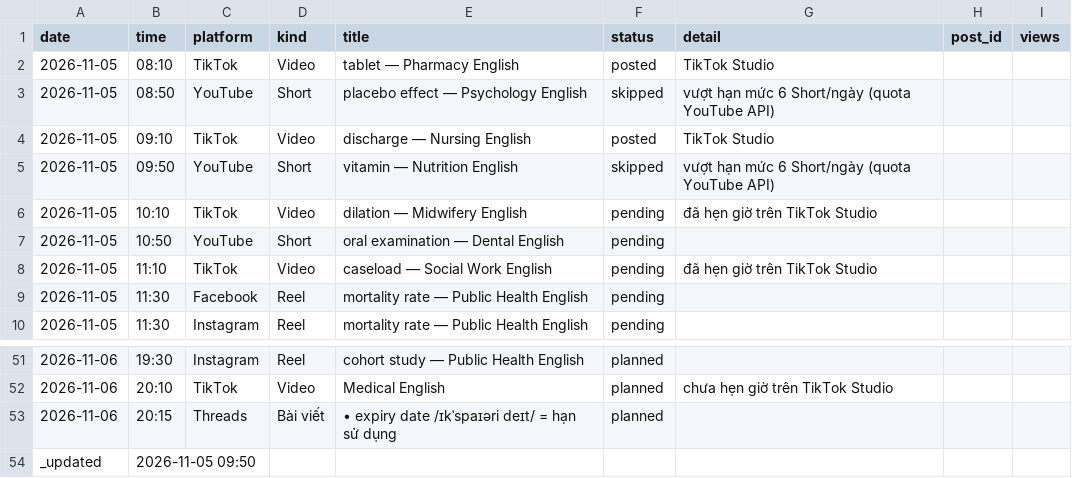
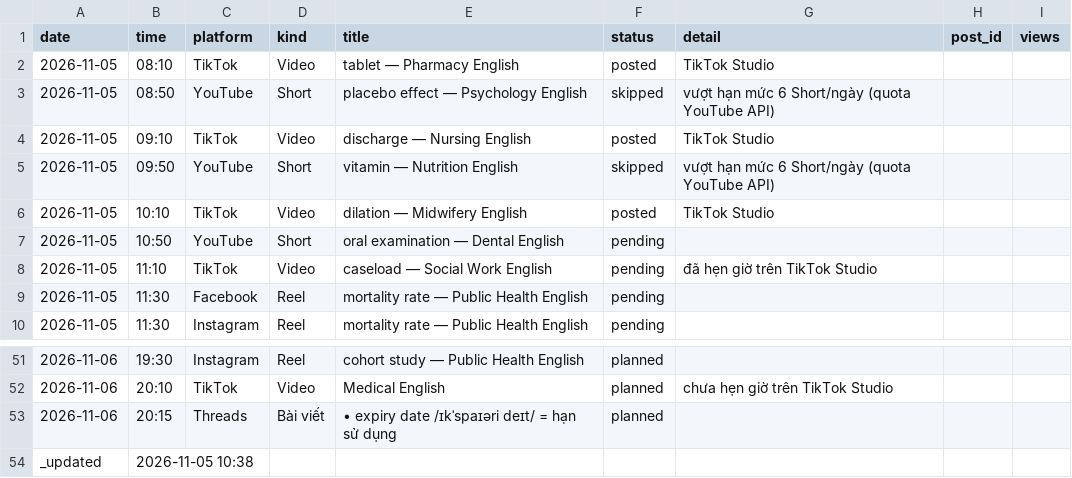
Before and after one commit to ge4uhealthsciences-creator/medvocab-lab, a CSV file: status/today.csv, drawn as a sheet; only a part is shown, gaps mark what is left out.

```diff
--- a/status/today.csv
+++ b/status/today.csv
@@ -5,3 +5,3 @@ date,time,platform,kind,title,status,detail,post_id,views
 2026-11-05,09:50,YouTube,Short,vitamin — Nutrition English,skipped,vượt hạn mức 6 Short/ngày (quota YouTube API),
-2026-11-05,10:10,TikTok,Video,dilation — Midwifery English,pending,đã hẹn giờ trên TikTok Studio,,
+2026-11-05,10:10,TikTok,Video,dilation — Midwifery English,posted,TikTok Studio,,
 2026-11-05,10:50,YouTube,Short,oral examination — Dental English,pending,,,
@@ -53,2 +53,2 @@ date,time,platform,kind,title,status,detail,post_id,views
 2026-11-06,20:15,Threads,Bài viết,• expiry date /ɪkˈspaɪəri deɪt/ = hạn sử dụng,planned,,
-_updated,2026-11-05 09:50,,,,,,,
+_updated,2026-11-05 10:38,,,,,,,
```
